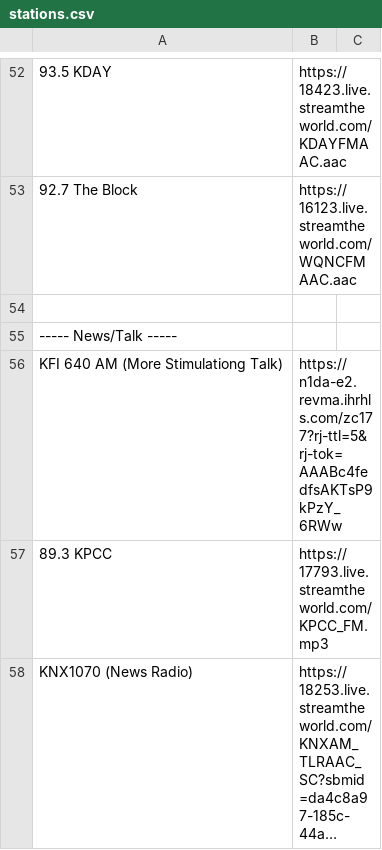
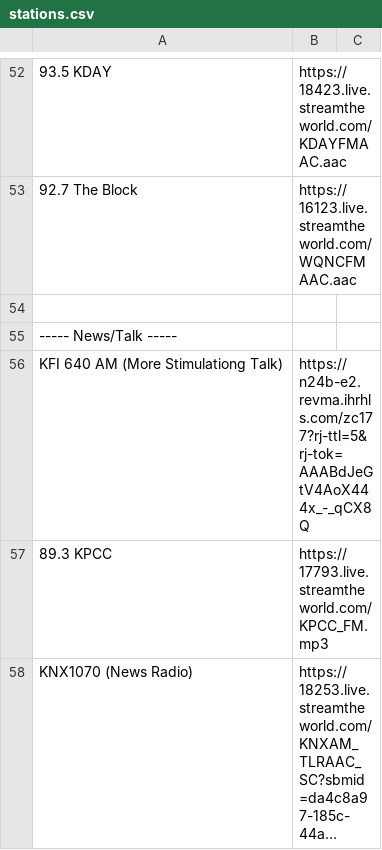
Before and after one commit to codedarkness/pyradio, a CSV file: config-files/configs/stations.csv, drawn as a sheet; only a part is shown, gaps mark what is left out; long unchanged cells end in …; the diff names each change by its address in the sheet, - before the commit and + after, or states it on an @@ line.

Commit message:
Fixed some stations

```diff
--- a/config-files/configs/stations.csv
+++ b/config-files/configs/stations.csv
-B56: https://n1da-e2.revma.ihrhls.com/zc177?rj-ttl=5&rj-tok=AAABc4fedfsAKTsP9kPzY_6RWw
+B56: https://n24b-e2.revma.ihrhls.com/zc177?rj-ttl=5&rj-tok=AAABdJeGtV4AoX444x_-_qCX8Q
```
